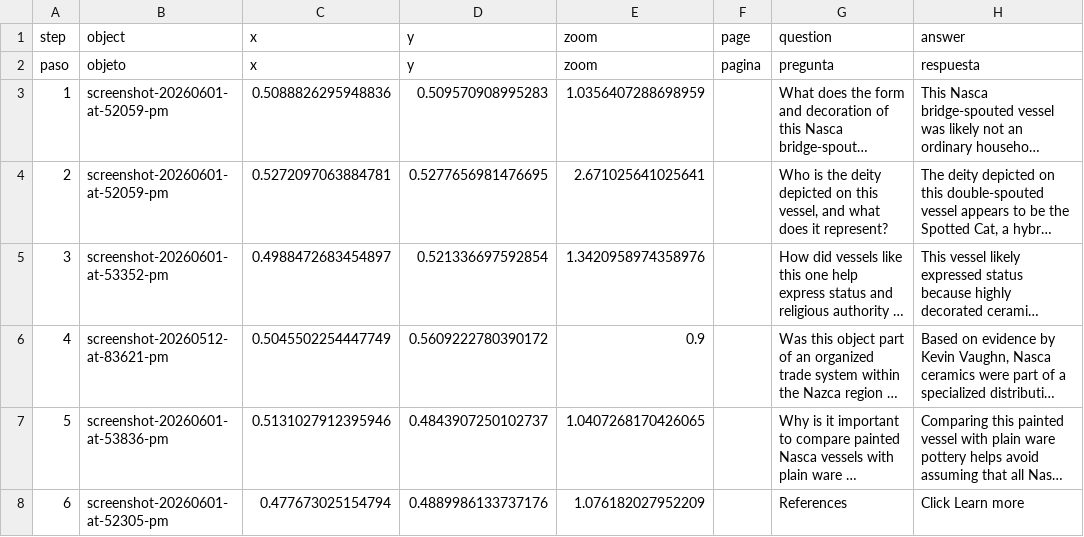
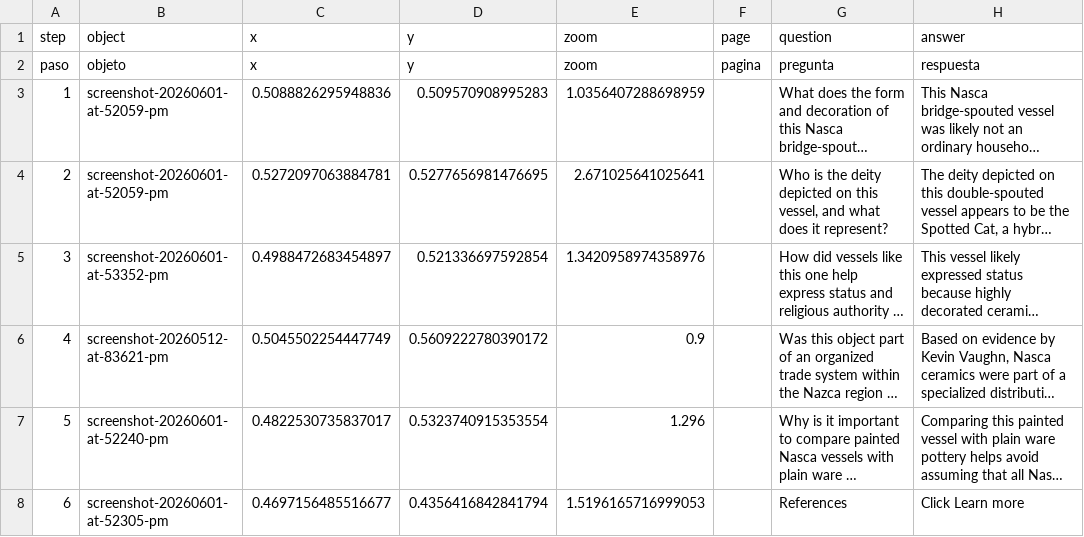
Before and after one commit to jesurosasd-alt/spoonman, a CSV file: telar-content/spreadsheets/spoon-man.csv, drawn as a sheet; only a part is shown; long unchanged cells end in …; the diff names each change by its address in the sheet, - before the commit and + after, or states it on an @@ line.

Commit message:
Modify 1 story, add 1 object, turn on collection mode
Added:
  Object: Screenshot 2026-06-02 at 2.26.38 PM

Changed:
  Story: Double Spout and Bridge Vessel

Published via Telar Compositor

```diff
--- a/telar-content/spreadsheets/spoon-man.csv
+++ b/telar-content/spreadsheets/spoon-man.csv
-B7 (object): screenshot-20260601-at-53836-pm
+B7 (object): screenshot-20260601-at-52240-pm
-C7 (x): 0.5131027912395946
+C7 (x): 0.4822530735837017
-D7 (y): 0.4843907250102737
+D7 (y): 0.5323740915353554
-E7 (zoom): 1.0407268170426065
+E7 (zoom): 1.296
-C8 (x): 0.477673025154794
+C8 (x): 0.4697156485516677
-D8 (y): 0.4889986133737176
+D8 (y): 0.4356416842841794
-E8 (zoom): 1.076182027952209
+E8 (zoom): 1.5196165716999053
```
Also changed, not shown: telar-content/spreadsheets/objects.csv, 4 other files.
